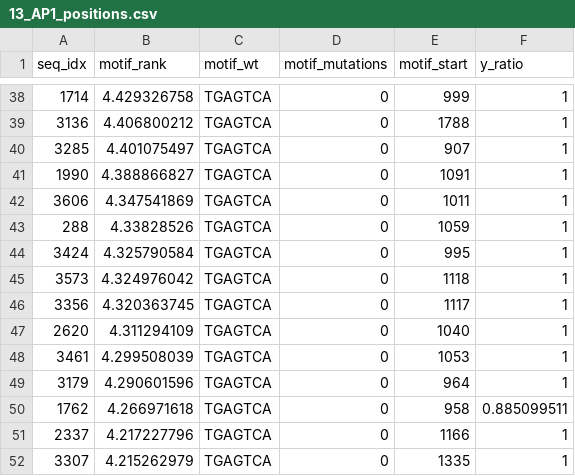
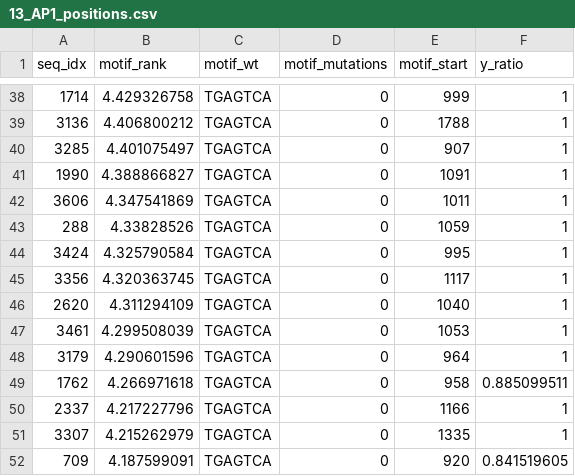
Before and after one commit to evanseitz/squid-manuscript, a CSV file: examples/examples_GOPHER/b_recognition_sites/model_ResidualBind32_ReLU_single/13_AP1_positions.csv, drawn as a sheet; only a part is shown, gaps mark what is left out; the shorter side is filled out with more unchanged rows.

Commit message:
post-zenodo updates
1. pruned one sequence from AP-1 ensemble since it was closely neighboring a second AP-1 motif (as seen in ISM)

2. updates to Fig 2b incorporating above change

```diff
--- a/examples/examples_GOPHER/b_recognition_sites/model_ResidualBind32_ReLU_single/13_AP1_positions.csv
+++ b/examples/examples_GOPHER/b_recognition_sites/model_ResidualBind32_ReLU_single/13_AP1_positions.csv
@@ -44,3 +44,2 @@ seq_idx,motif_rank,motif_wt,motif_mutations,motif_start,y_ratio
 3424,4.325790584,TGAGTCA,0,995,1
-3573,4.324976042,TGAGTCA,0,1118,1
 3356,4.320363745,TGAGTCA,0,1117,1
```
Also changed, not shown: 1 other file.
